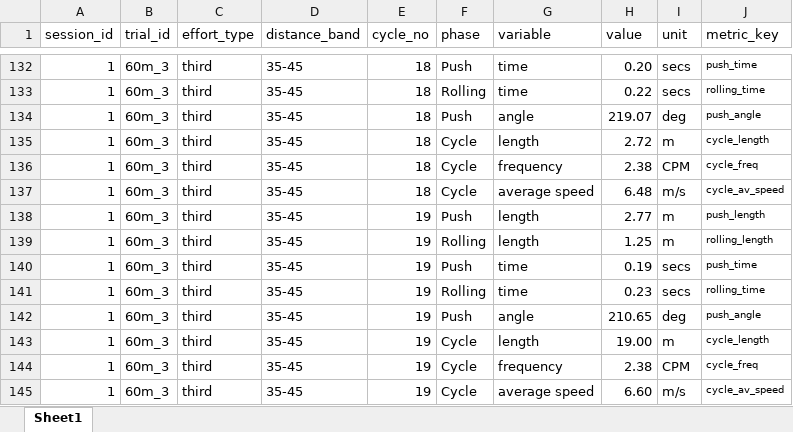
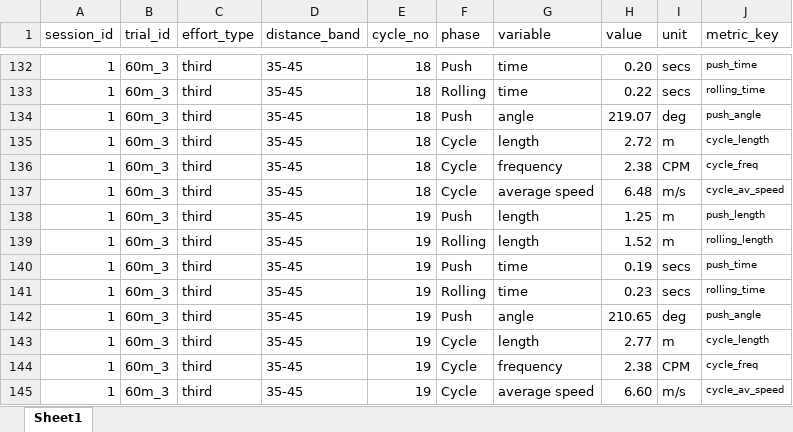
Before and after one commit to Caroline-Adams-Biomech/Prof_Practice_Report, an Excel workbook: data/60m_push_breakdown.xlsx, sheet Sheet1, drawn as a sheet; only a part is shown, gaps mark what is left out; values as stored, in another font and other column widths than the file's, no borders; the diff names each change by its address in the sheet, - before the commit and + after, or states it on an @@ line.

Commit message:
up

```diff
--- a/data/60m_push_breakdown.xlsx (sheet Sheet1)
+++ b/data/60m_push_breakdown.xlsx (sheet Sheet1)
-H138 (value): 2.77
+H138 (value): 1.25
-H139 (value): 1.25
+H139 (value): 1.52
-H143 (value): 19.00
+H143 (value): 2.77
```
